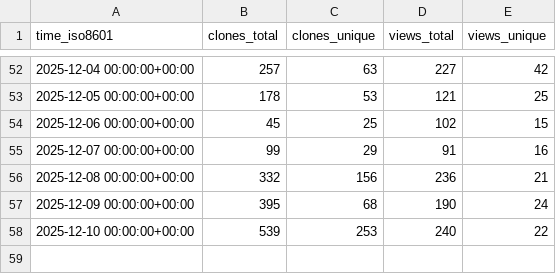
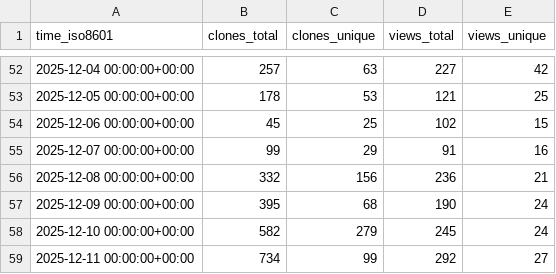
Before and after one commit to dhower-qc/udb-stats, a CSV file: riscv-software-src/riscv-unified-db/ghrs-data/views_clones_aggregate.csv, drawn as a sheet; only a part is shown, gaps mark what is left out.

```diff
--- a/riscv-software-src/riscv-unified-db/ghrs-data/views_clones_aggregate.csv
+++ b/riscv-software-src/riscv-unified-db/ghrs-data/views_clones_aggregate.csv
@@ -57,2 +57,3 @@ time_iso8601,clones_total,clones_unique,views_total,views_unique
 2025-12-09 00:00:00+00:00,395,68,190,24
-2025-12-10 00:00:00+00:00,539,253,240,22
+2025-12-10 00:00:00+00:00,582,279,245,24
+2025-12-11 00:00:00+00:00,734,99,292,27
```
Also changed, not shown: 1 other file.
